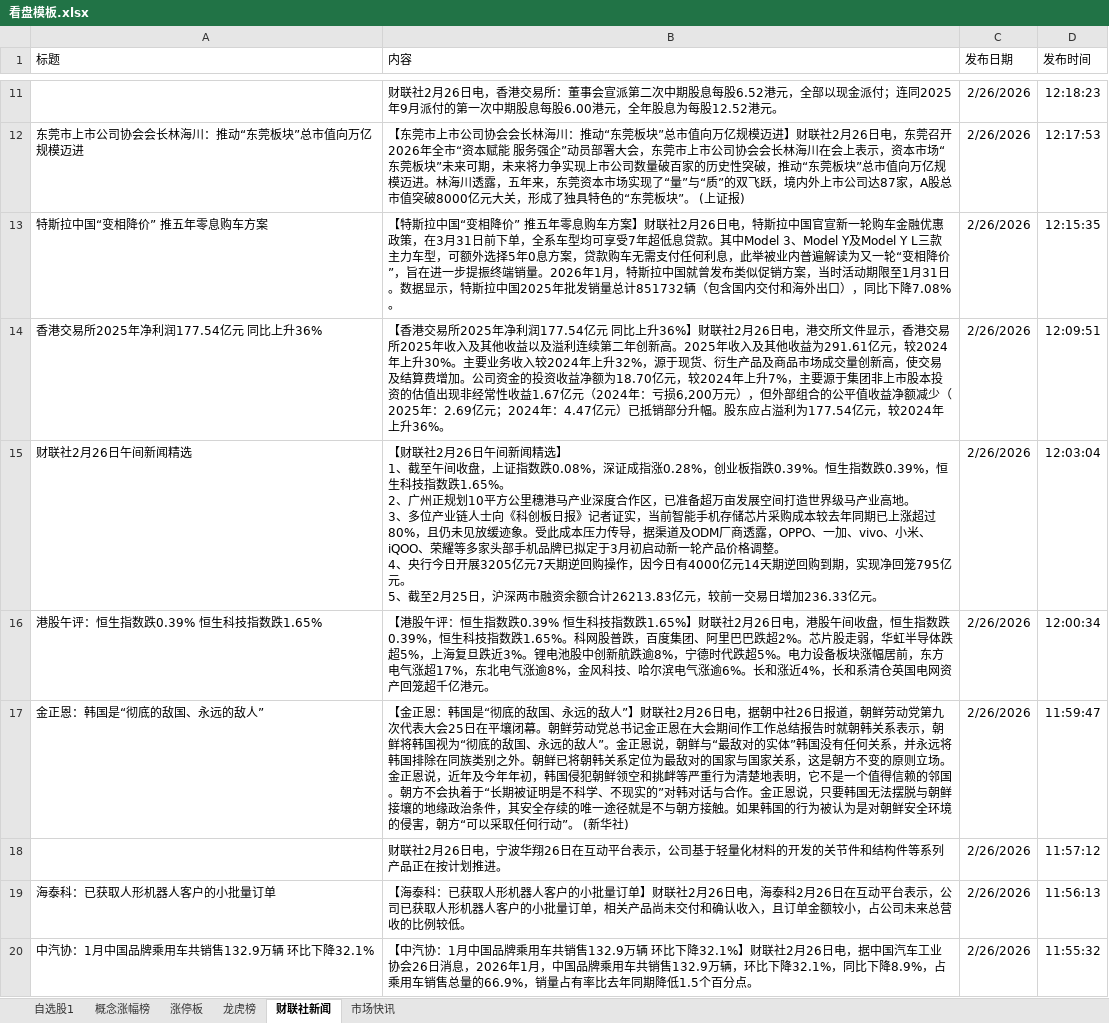
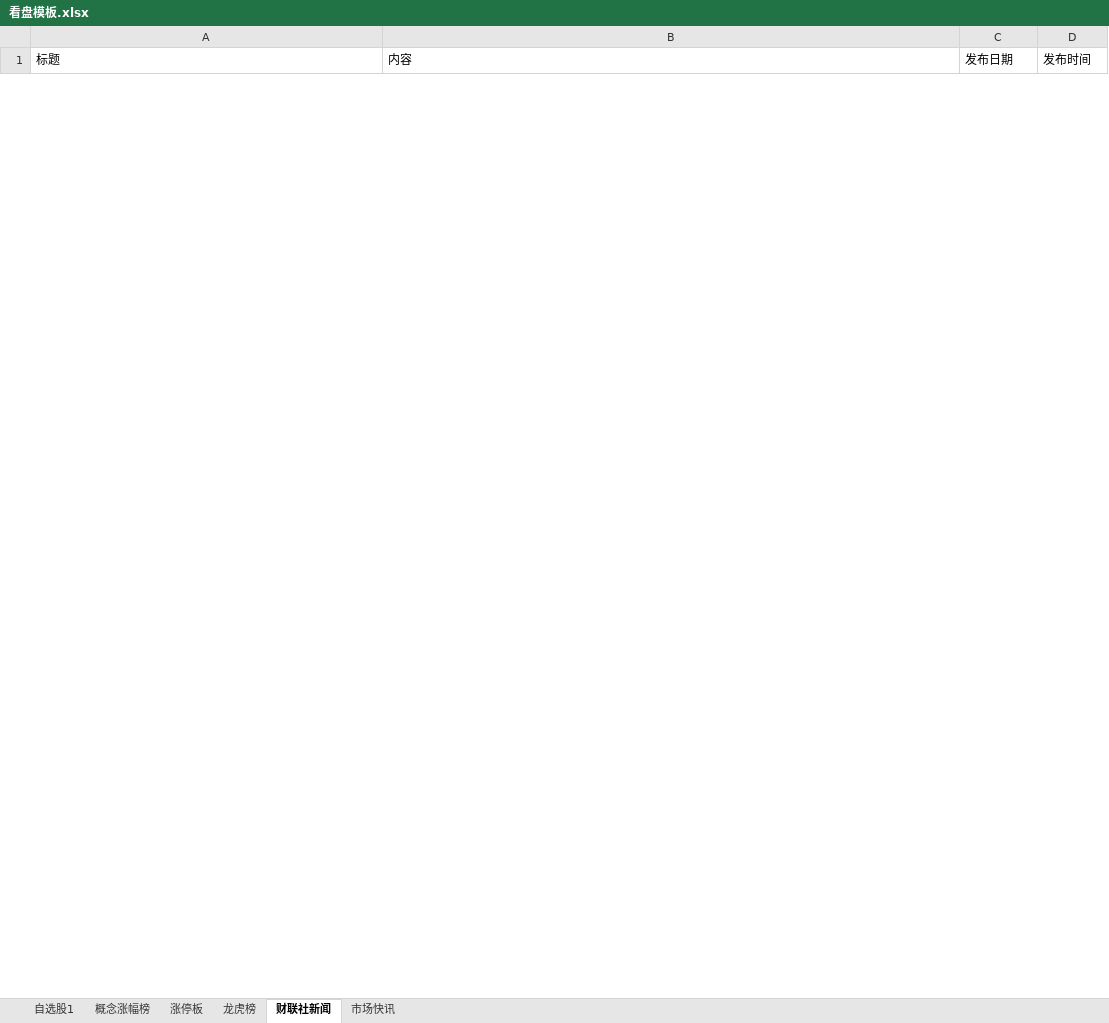
Before and after one commit to mclanifa/ai_quant_trade, an Excel workbook: egs_aide/看盘神器/v1/看盘模板.xlsx, sheet 财联社新闻, drawn as a sheet; only a part is shown, gaps mark what is left out; values as stored, in another font and other column widths than the file's, no borders; removed rows and columns are numbered as before the commit, all else as after; ↵ is a line break in a cell; the diff covers the shown part only; the diff names each change by its address in the sheet, - before the commit and + after, or states it on an @@ line.

```diff
--- a/egs_aide/看盘神器/v1/看盘模板.xlsx (sheet 财联社新闻)
+++ b/egs_aide/看盘神器/v1/看盘模板.xlsx (sheet 财联社新闻)
-row 11:  | 财联社2月26日电，香港交易所：董事会宣派第二次中期股息每股6.52港元，全部以现金派付；连同2025年9月派付的第一次中期股息每股6.00港元，全年股息为每股12.52港元。 | 2/26/2026 | 12:18:23
-row 12: 东莞市上市公司协会会长林海川：推动“东莞板块”总市值向万亿规模迈进 | 【东莞市上市公司协会会长林海川：推动“东莞板块”总市值向万亿规模迈进】财联社2月26日电，东莞召开2026年全市“资本赋能 服务强企”动员部署大会，东莞市上市公司协会会长林海川在会上表示，资本市场“东莞板块”未来可期，未来将力争实现上市公司数量破百家的历史性突破，推动“东莞板块”总市值向万亿规模迈进。林海川透露，五年来，东莞资本市场实现了“量”与“质”的双飞跃，境内外上市公司达87家，A股总市值突破8000亿元大关，形成了独具特色的“东莞板块”。 (上证报) | 2/26/2026 | 12:17:53
-row 13: 特斯拉中国“变相降价” 推五年零息购车方案 | 【特斯拉中国“变相降价” 推五年零息购车方案】财联社2月26日电，特斯拉中国官宣新一轮购车金融优惠政策，在3月31日前下单，全系车型均可享受7年超低息贷款。其中Model 3、Model Y及Model Y L三款主力车型，可额外选择5年0息方案，贷款购车无需支付任何利息，此举被业内普遍解读为又一轮“变相降价”，旨在进一步提振终端销量。2026年1月，特斯拉中国就曾发布类似促销方案，当时活动期限至1月31日。数据显示，特斯拉中国2025年批发销量总计851732辆（包含国内交付和海外出口），同比下降7.08%。 | 2/26/2026 | 12:15:35
-row 14: 香港交易所2025年净利润177.54亿元 同比上升36% | 【香港交易所2025年净利润177.54亿元 同比上升36%】财联社2月26日电，港交所文件显示，香港交易所2025年收入及其他收益以及溢利连续第二年创新高。2025年收入及其他收益为291.61亿元，较2024年上升30%。主要业务收入较2024年上升32%，源于现货、衍生产品及商品市场成交量创新高，使交易及结算费增加。公司资金的投资收益净额为18.70亿元，较2024年上升7%，主要源于集团非上市股本投资的估值出现非经常性收益1.67亿元（2024年：亏损6,200万元），但外部组合的公平值收益净额减少（2025年：2.69亿元；2024年：4.47亿元）已抵销部分升幅。股东应占溢利为177.54亿元，较2024年上升36%。 | 2/26/2026 | 12:09:51
-row 15: 财联社2月26日午间新闻精选 | 【财联社2月26日午间新闻精选】 ↵ 1、截至午间收盘，上证指数跌0.08%，深证成指涨0.28%，创业板指跌0.39%。恒生指数跌0.39%，恒生科技指数跌1.65%。 ↵ 2、广州正规划10平方公里穗港马产业深度合作区，已准备超万亩发展空间打造世界级马产业高地。 ↵ 3、多位产业链人士向《科创板日报》记者证实，当前智能手机存储芯片采购成本较去年同期已上涨超过80%，且仍未见放缓迹象。受此成本压力传导，据渠道及ODM厂商透露，OPPO、一加、vivo、小米、iQOO、荣耀等多家头部手机品牌已拟定于3月初启动新一轮产品价格调整。 ↵ 4、央行今日开展3205亿元7天期逆回购操作，因今日有4000亿元14天期逆回购到期，实现净回笼795亿元。 ↵ 5、截至2月25日，沪深两市融资余额合计26213.83亿元，较前一交易日增加236.33亿元。 | 2/26/2026 | 12:03:04
-row 16: 港股午评：恒生指数跌0.39% 恒生科技指数跌1.65% | 【港股午评：恒生指数跌0.39% 恒生科技指数跌1.65%】财联社2月26日电，港股午间收盘，恒生指数跌0.39%，恒生科技指数跌1.65%。科网股普跌，百度集团、阿里巴巴跌超2%。芯片股走弱，华虹半导体跌超5%，上海复旦跌近3%。锂电池股中创新航跌逾8%，宁德时代跌超5%。电力设备板块涨幅居前，东方电气涨超17%，东北电气涨逾8%，金风科技、哈尔滨电气涨逾6%。长和涨近4%，长和系清仓英国电网资产回笼超千亿港元。 | 2/26/2026 | 12:00:34
-row 17: 金正恩：韩国是“彻底的敌国、永远的敌人” | 【金正恩：韩国是“彻底的敌国、永远的敌人”】财联社2月26日电，据朝中社26日报道，朝鲜劳动党第九次代表大会25日在平壤闭幕。朝鲜劳动党总书记金正恩在大会期间作工作总结报告时就朝韩关系表示，朝鲜将韩国视为“彻底的敌国、永远的敌人”。金正恩说，朝鲜与“最敌对的实体”韩国没有任何关系，并永远将韩国排除在同族类别之外。朝鲜已将朝韩关系定位为最敌对的国家与国家关系，这是朝方不变的原则立场。金正恩说，近年及今年年初，韩国侵犯朝鲜领空和挑衅等严重行为清楚地表明，它不是一个值得信赖的邻国。朝方不会执着于“长期被证明是不科学、不现实的”对韩对话与合作。金正恩说，只要韩国无法摆脱与朝鲜接壤的地缘政治条件，其安全存续的唯一途径就是不与朝方接触。如果韩国的行为被认为是对朝鲜安全环境的侵害，朝方“可以采取任何行动”。 (新华社) | 2/26/2026 | 11:59:47
-row 18:  | 财联社2月26日电，宁波华翔26日在互动平台表示，公司基于轻量化材料的开发的关节件和结构件等系列产品正在按计划推进。 | 2/26/2026 | 11:57:12
-row 19: 海泰科：已获取人形机器人客户的小批量订单 | 【海泰科：已获取人形机器人客户的小批量订单】财联社2月26日电，海泰科2月26日在互动平台表示，公司已获取人形机器人客户的小批量订单，相关产品尚未交付和确认收入，且订单金额较小，占公司未来总营收的比例较低。 | 2/26/2026 | 11:56:13
-row 20: 中汽协：1月中国品牌乘用车共销售132.9万辆 环比下降32.1% | 【中汽协：1月中国品牌乘用车共销售132.9万辆 环比下降32.1%】财联社2月26日电，据中国汽车工业协会26日消息，2026年1月，中国品牌乘用车共销售132.9万辆，环比下降32.1%，同比下降8.9%，占乘用车销售总量的66.9%，销量占有率比去年同期降低1.5个百分点。 | 2/26/2026 | 11:55:32
```
Also changed, not shown: 50 added rows and 40 removed rows elsewhere in this sheet, sheet 概念涨幅榜, sheet 涨停板, sheet 龙虎榜, sheet 自选股1, 2 other files.
